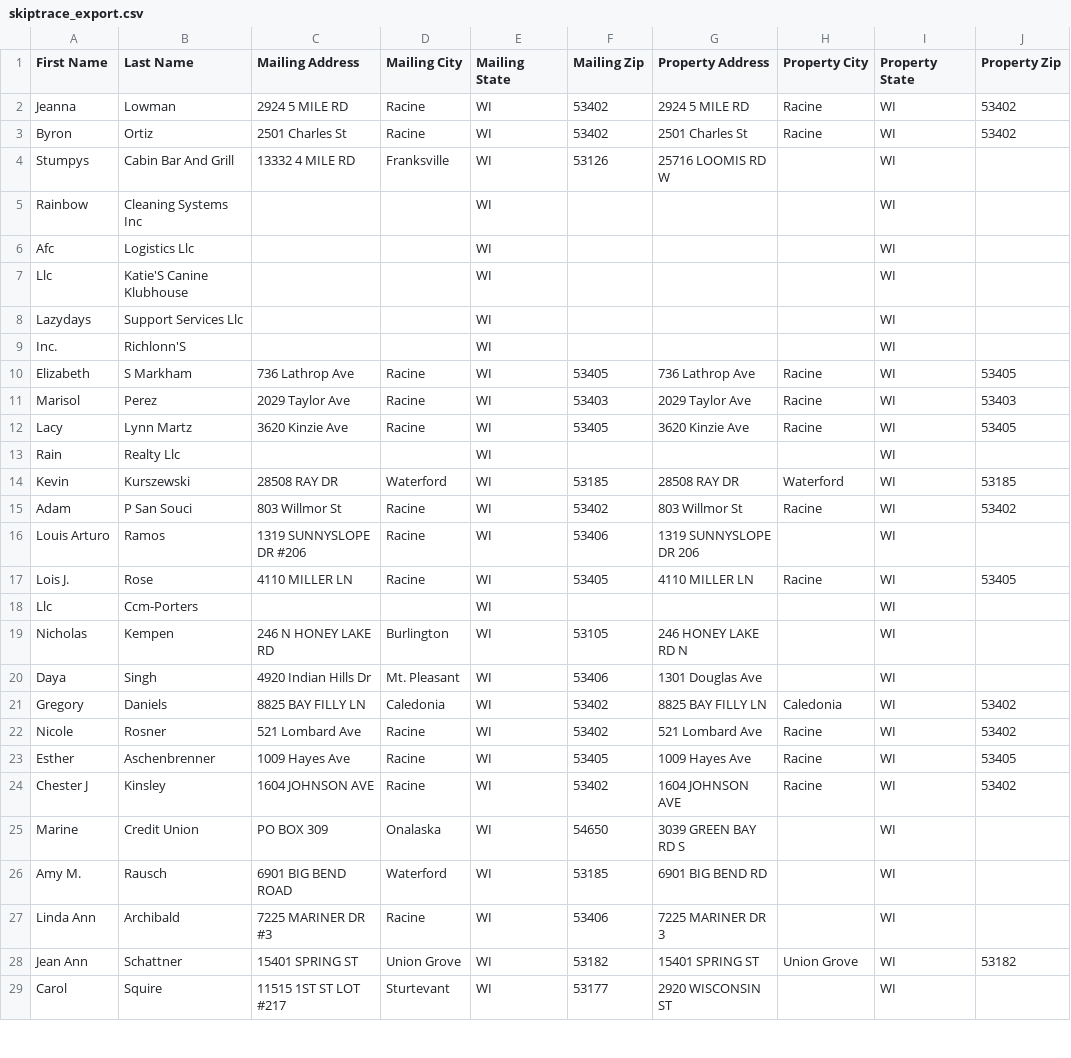
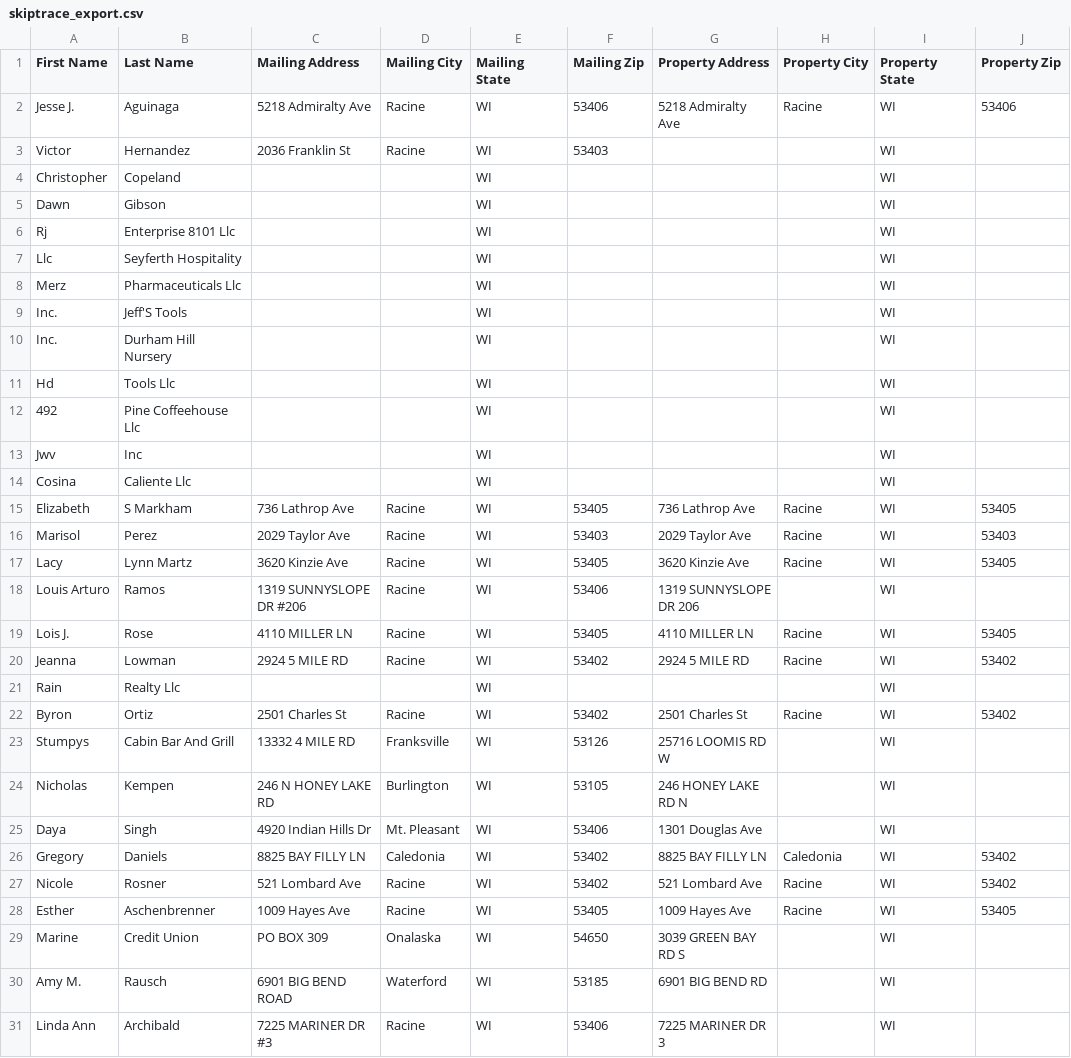
Before and after one commit to Sellmyhousefast247/Racine-leads, a CSV file: data/skiptrace_export.csv, drawn as a sheet; only a part is shown; the shorter side is filled out with more unchanged rows; the diff covers the shown part only.

```diff
--- a/data/skiptrace_export.csv
+++ b/data/skiptrace_export.csv
@@ -1,10 +1,15 @@
 First Name,Last Name,Mailing Address,Mailing City,Mailing State,Mailing Zip,Property Address,Property City,Property State,Property Zip
-Jeanna,Lowman,2924 5 MILE RD,Racine,WI,53402,2924 5 MILE RD,Racine,WI,53402
-Byron,Ortiz,2501 Charles St,Racine,WI,53402,2501 Charles St,Racine,WI,53402
-Stumpys,Cabin Bar And Grill,13332 4 MILE RD,Franksville,WI,53126,25716 LOOMIS RD W,,WI,
-Rainbow,Cleaning Systems Inc,,,WI,,,,WI,
-Afc,Logistics Llc,,,WI,,,,WI,
-Llc,Katie'S Canine Klubhouse,,,WI,,,,WI,
-Lazydays,Support Services Llc,,,WI,,,,WI,
-Inc.,Richlonn'S,,,WI,,,,WI,
+Jesse J.,Aguinaga,5218 Admiralty Ave,Racine,WI,53406,5218 Admiralty Ave,Racine,WI,53406
+Victor,Hernandez,2036 Franklin St,Racine,WI,53403,,,WI,
+Christopher,Copeland,,,WI,,,,WI,
+Dawn,Gibson,,,WI,,,,WI,
+Rj,Enterprise 8101 Llc,,,WI,,,,WI,
+Llc,Seyferth Hospitality,,,WI,,,,WI,
+Merz,Pharmaceuticals Llc,,,WI,,,,WI,
+Inc.,Jeff'S Tools,,,WI,,,,WI,
+Inc.,Durham Hill Nursery,,,WI,,,,WI,
+Hd,Tools Llc,,,WI,,,,WI,
+492,Pine Coffeehouse Llc,,,WI,,,,WI,
+Jwv,Inc,,,WI,,,,WI,
+Cosina,Caliente Llc,,,WI,,,,WI,
 Elizabeth,S Markham,736 Lathrop Ave,Racine,WI,53405,736 Lathrop Ave,Racine,WI,53405
@@ -12,8 +17,8 @@ Marisol,Perez,2029 Taylor Ave,Racine,WI,53403,2029 Taylor Ave,Racine,WI,53403
 Lacy,Lynn Martz,3620 Kinzie Ave,Racine,WI,53405,3620 Kinzie Ave,Racine,WI,53405
-Rain,Realty Llc,,,WI,,,,WI,
-Kevin,Kurszewski,28508 RAY DR,Waterford,WI,53185,28508 RAY DR,Waterford,WI,53185
-Adam,P San Souci,803 Willmor St,Racine,WI,53402,803 Willmor St,Racine,WI,53402
 Louis Arturo,Ramos,1319 SUNNYSLOPE DR #206,Racine,WI,53406,1319 SUNNYSLOPE DR 206,,WI,
 Lois J.,Rose,4110 MILLER LN,Racine,WI,53405,4110 MILLER LN,Racine,WI,53405
-Llc,Ccm-Porters,,,WI,,,,WI,
+Jeanna,Lowman,2924 5 MILE RD,Racine,WI,53402,2924 5 MILE RD,Racine,WI,53402
+Rain,Realty Llc,,,WI,,,,WI,
+Byron,Ortiz,2501 Charles St,Racine,WI,53402,2501 Charles St,Racine,WI,53402
+Stumpys,Cabin Bar And Grill,13332 4 MILE RD,Franksville,WI,53126,25716 LOOMIS RD W,,WI,
 Nicholas,Kempen,246 N HONEY LAKE RD,Burlington,WI,53105,246 HONEY LAKE RD N,,WI,
@@ -23,3 +28,2 @@ Nicole,Rosner,521 Lombard Ave,Racine,WI,53402,521 Lombard Ave,Racine,WI,53402
 Esther,Aschenbrenner,1009 Hayes Ave,Racine,WI,53405,1009 Hayes Ave,Racine,WI,53405
-Chester J,Kinsley,1604 JOHNSON AVE,Racine,WI,53402,1604 JOHNSON AVE,Racine,WI,53402
 Marine,Credit Union,PO BOX 309,Onalaska,WI,54650,3039 GREEN BAY RD S,,WI,
```
Also changed, not shown: 5 added rows, 8 removed rows and 11 moved rows elsewhere in this file, data/ghl_export.csv, 3 other files.
